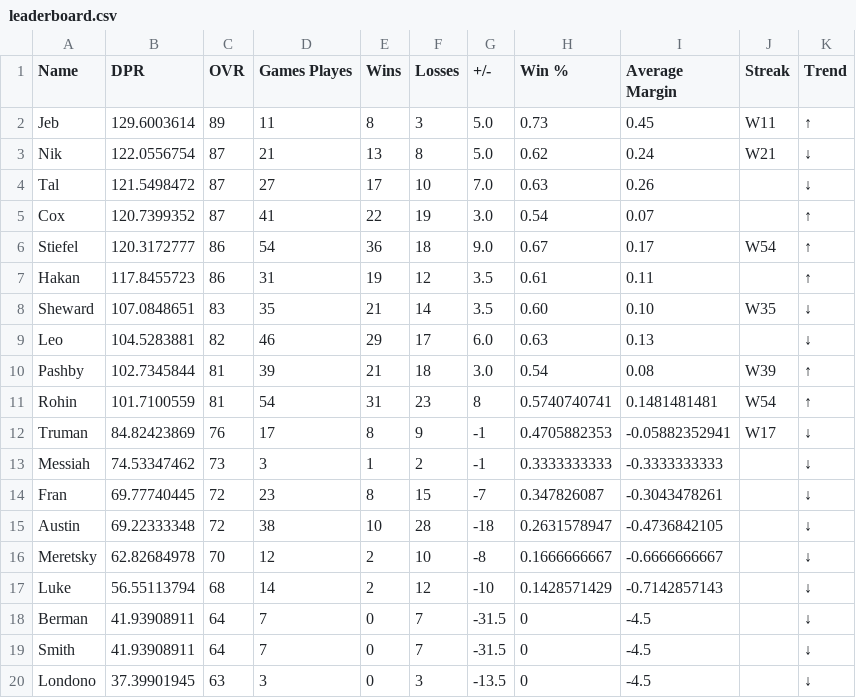
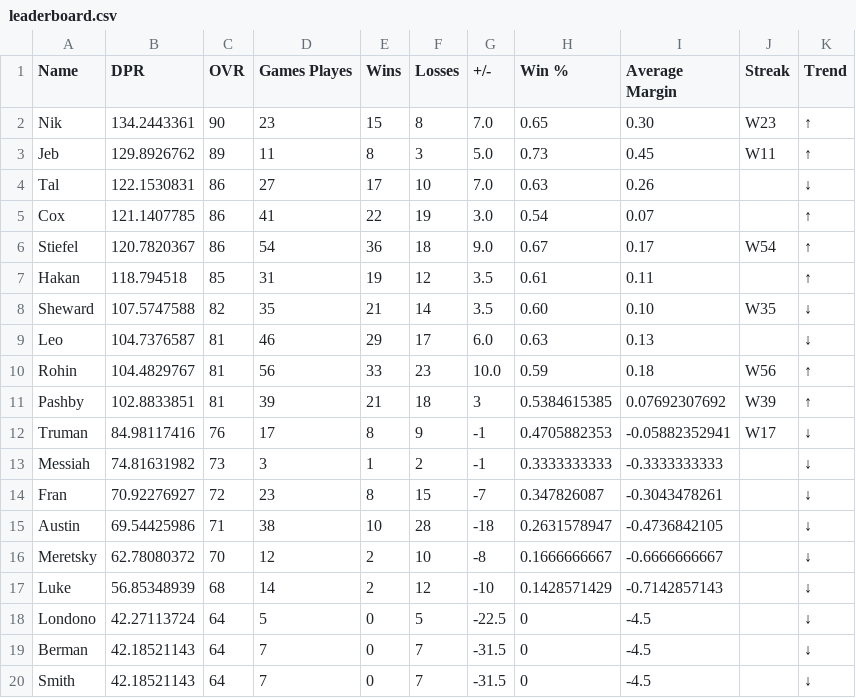
Before and after one commit to adamstiefel06/dpong-leaderboard, a CSV file: leaderboard.csv, drawn as a sheet; only a part is shown; the diff covers the shown part only.

```diff
--- a/leaderboard.csv
+++ b/leaderboard.csv
@@ -1,20 +1,20 @@
 Name,DPR,OVR,Games Playes,Wins,Losses,+/-,Win %,Average Margin,Streak,Trend
-Jeb,129.6003614,89,11,8,3,5.0,0.73,0.45,W11,↑
-Nik,122.0556754,87,21,13,8,5.0,0.62,0.24,W21,↓
-Tal,121.5498472,87,27,17,10,7.0,0.63,0.26,,↓
-Cox,120.7399352,87,41,22,19,3.0,0.54,0.07,,↑
-Stiefel,120.3172777,86,54,36,18,9.0,0.67,0.17,W54,↑
-Hakan,117.8455723,86,31,19,12,3.5,0.61,0.11,,↑
-Sheward,107.0848651,83,35,21,14,3.5,0.60,0.10,W35,↓
-Leo,104.5283881,82,46,29,17,6.0,0.63,0.13,,↓
-Pashby,102.7345844,81,39,21,18,3.0,0.54,0.08,W39,↑
-Rohin,101.7100559,81,54,31,23,8,0.5740740741,0.1481481481,W54,↑
-Truman,84.82423869,76,17,8,9,-1,0.4705882353,-0.05882352941,W17,↓
-Messiah,74.53347462,73,3,1,2,-1,0.3333333333,-0.3333333333,,↓
-Fran,69.77740445,72,23,8,15,-7,0.347826087,-0.3043478261,,↓
-Austin,69.22333348,72,38,10,28,-18,0.2631578947,-0.4736842105,,↓
-Meretsky,62.82684978,70,12,2,10,-8,0.1666666667,-0.6666666667,,↓
-Luke,56.55113794,68,14,2,12,-10,0.1428571429,-0.7142857143,,↓
-Berman,41.93908911,64,7,0,7,-31.5,0,-4.5,,↓
-Smith,41.93908911,64,7,0,7,-31.5,0,-4.5,,↓
-Londono,37.39901945,63,3,0,3,-13.5,0,-4.5,,↓
+Nik,134.2443361,90,23,15,8,7.0,0.65,0.30,W23,↑
+Jeb,129.8926762,89,11,8,3,5.0,0.73,0.45,W11,↑
+Tal,122.1530831,86,27,17,10,7.0,0.63,0.26,,↓
+Cox,121.1407785,86,41,22,19,3.0,0.54,0.07,,↑
+Stiefel,120.7820367,86,54,36,18,9.0,0.67,0.17,W54,↑
+Hakan,118.794518,85,31,19,12,3.5,0.61,0.11,,↑
+Sheward,107.5747588,82,35,21,14,3.5,0.60,0.10,W35,↓
+Leo,104.7376587,81,46,29,17,6.0,0.63,0.13,,↓
+Rohin,104.4829767,81,56,33,23,10.0,0.59,0.18,W56,↑
+Pashby,102.8833851,81,39,21,18,3,0.5384615385,0.07692307692,W39,↑
+Truman,84.98117416,76,17,8,9,-1,0.4705882353,-0.05882352941,W17,↓
+Messiah,74.81631982,73,3,1,2,-1,0.3333333333,-0.3333333333,,↓
+Fran,70.92276927,72,23,8,15,-7,0.347826087,-0.3043478261,,↓
+Austin,69.54425986,71,38,10,28,-18,0.2631578947,-0.4736842105,,↓
+Meretsky,62.78080372,70,12,2,10,-8,0.1666666667,-0.6666666667,,↓
+Luke,56.85348939,68,14,2,12,-10,0.1428571429,-0.7142857143,,↓
+Londono,42.27113724,64,5,0,5,-22.5,0,-4.5,,↓
+Berman,42.18521143,64,7,0,7,-31.5,0,-4.5,,↓
+Smith,42.18521143,64,7,0,7,-31.5,0,-4.5,,↓
```
Also changed, not shown: 6 edited cells elsewhere in this file.
